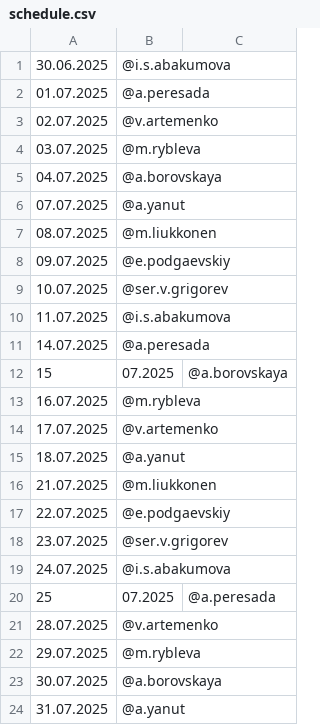
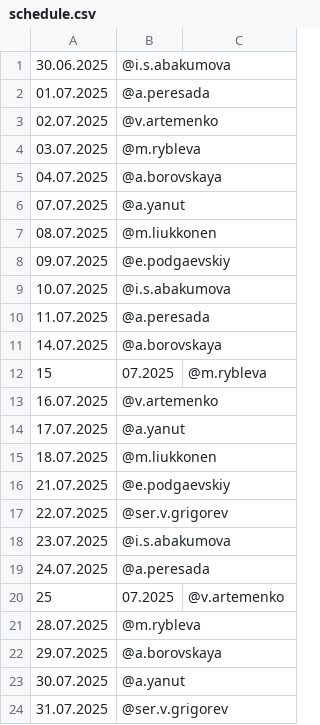
Before and after one commit to Kenzzzji/test2, a CSV file: schedule.csv, drawn as a sheet.

Commit message:
Update schedule.csv

```diff
--- a/schedule.csv
+++ b/schedule.csv
@@ -8,17 +8,17 @@
 09.07.2025,@e.podgaevskiy
-10.07.2025,@ser.v.grigorev
-11.07.2025,@i.s.abakumova
-14.07.2025,@a.peresada
-15,07.2025,@a.borovskaya
-16.07.2025,@m.rybleva
-17.07.2025,@v.artemenko
-18.07.2025,@a.yanut
-21.07.2025,@m.liukkonen
-22.07.2025,@e.podgaevskiy
-23.07.2025,@ser.v.grigorev
-24.07.2025,@i.s.abakumova
-25,07.2025,@a.peresada
-28.07.2025,@v.artemenko
-29.07.2025,@m.rybleva
-30.07.2025,@a.borovskaya
-31.07.2025,@a.yanut
+10.07.2025,@i.s.abakumova
+11.07.2025,@a.peresada
+14.07.2025,@a.borovskaya
+15,07.2025,@m.rybleva
+16.07.2025,@v.artemenko
+17.07.2025,@a.yanut
+18.07.2025,@m.liukkonen
+21.07.2025,@e.podgaevskiy
+22.07.2025,@ser.v.grigorev
+23.07.2025,@i.s.abakumova
+24.07.2025,@a.peresada
+25,07.2025,@v.artemenko
+28.07.2025,@m.rybleva
+29.07.2025,@a.borovskaya
+30.07.2025,@a.yanut
+31.07.2025,@ser.v.grigorev
```
